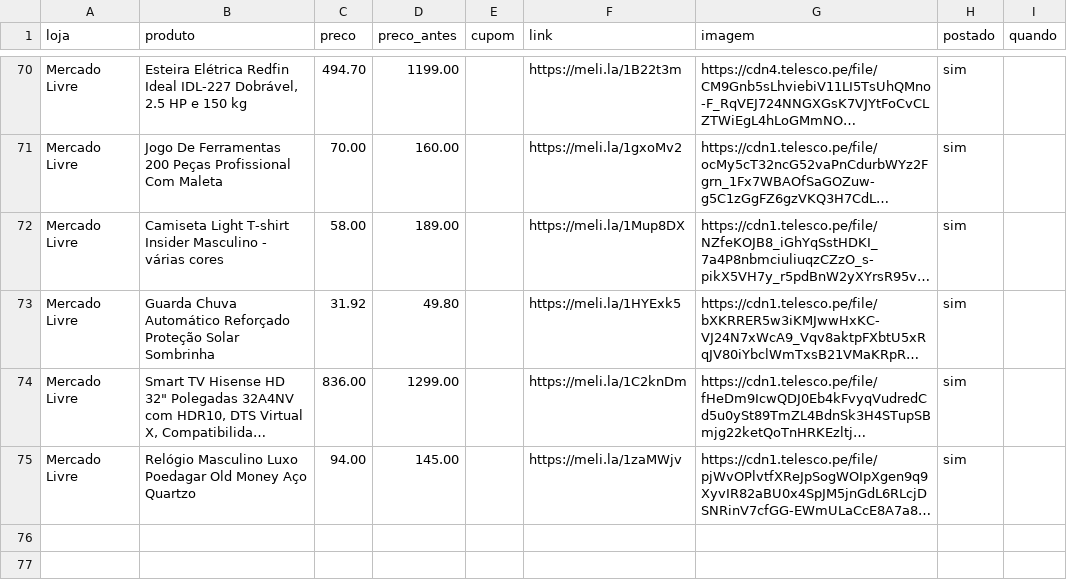
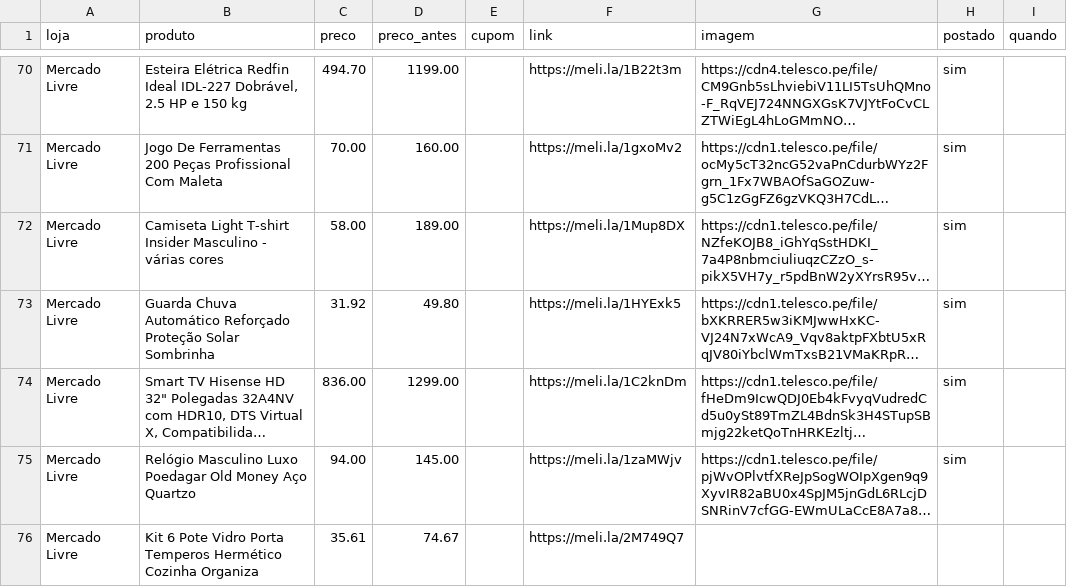
Before and after one commit to achadosindy-web/achadinhosbot, a CSV file: perfis/blackfriday/ofertas.csv, drawn as a sheet; only a part is shown, gaps mark what is left out; long unchanged cells end in …; the diff names each change by its address in the sheet, - before the commit and + after, or states it on an @@ line.

```diff
--- a/perfis/blackfriday/ofertas.csv
+++ b/perfis/blackfriday/ofertas.csv
+row 76: Mercado Livre | Kit 6 Pote Vidro Porta Temperos Hermético Cozinha Organiza | 35.61 | 74.67 |  | https://meli.la/2M749Q7
```
Also changed, not shown: 1 other file.
